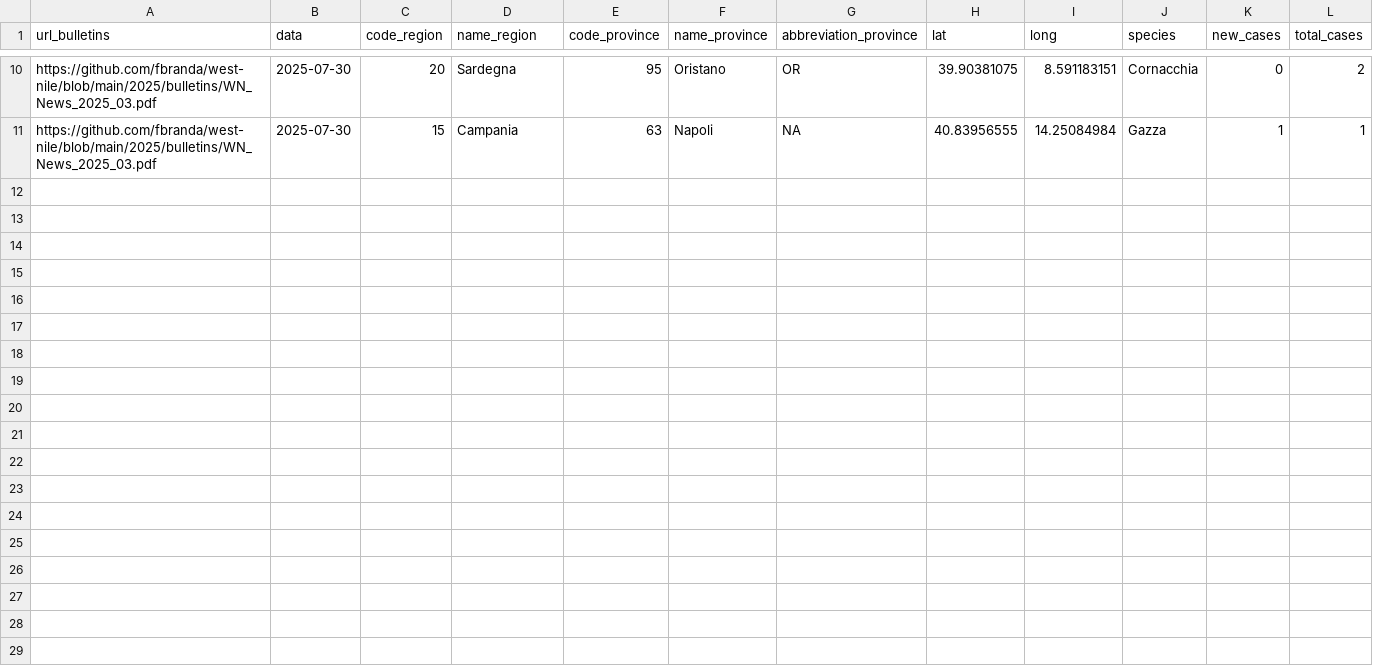
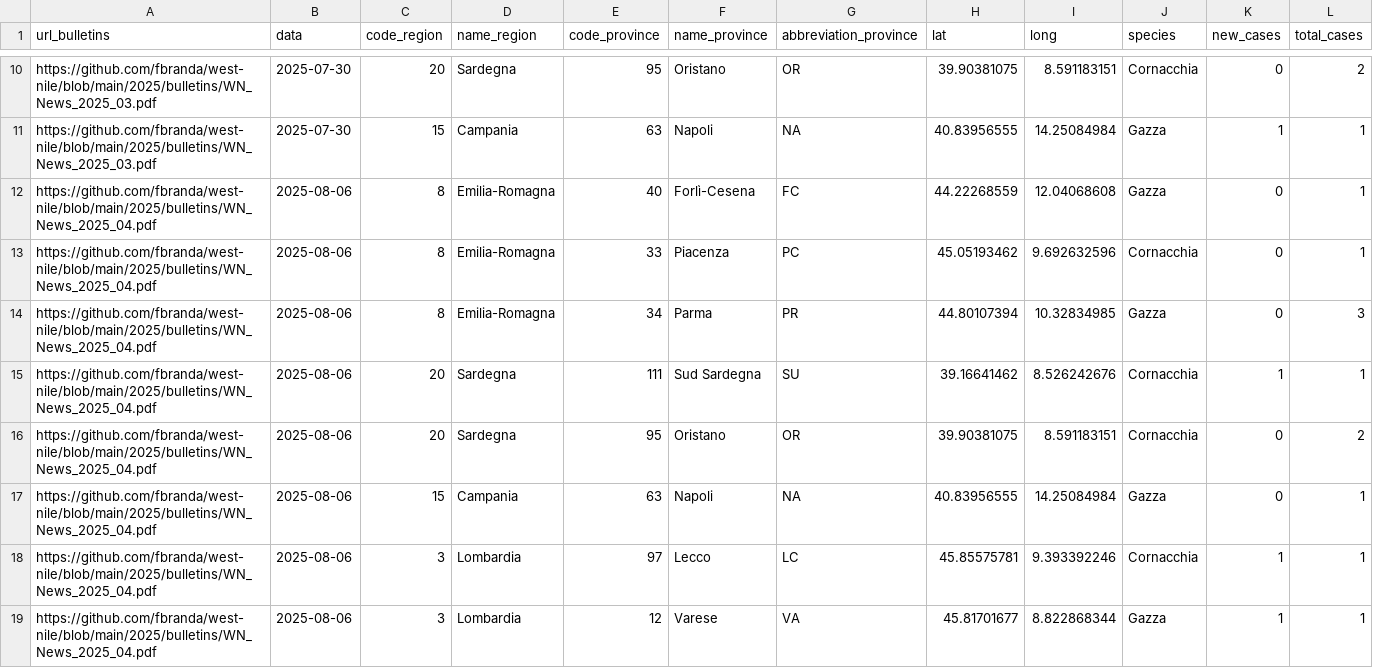
Before and after one commit to fbranda/west-nile, a CSV file: 2025/birds-surveillance/wn-ita-target-birds-surveillance-2025.csv, drawn as a sheet; only a part is shown, gaps mark what is left out; the diff names each change by its address in the sheet, - before the commit and + after, or states it on an @@ line.

```diff
--- a/2025/birds-surveillance/wn-ita-target-birds-surveillance-2025.csv
+++ b/2025/birds-surveillance/wn-ita-target-birds-surveillance-2025.csv
+row 12: https://github.com/fbranda/west-nile/blob/main/2025/bulletins/WN_News_2025_04.pdf | 2025-08-06 | 8 | Emilia-Romagna | 40 | Forlì-Cesena | FC | 44.22268559 | 12.04068608 | Gazza | 0 | 1
+row 13: https://github.com/fbranda/west-nile/blob/main/2025/bulletins/WN_News_2025_04.pdf | 2025-08-06 | 8 | Emilia-Romagna | 33 | Piacenza | PC | 45.05193462 | 9.692632596 | Cornacchia | 0 | 1
+row 14: https://github.com/fbranda/west-nile/blob/main/2025/bulletins/WN_News_2025_04.pdf | 2025-08-06 | 8 | Emilia-Romagna | 34 | Parma | PR | 44.80107394 | 10.32834985 | Gazza | 0 | 3
+row 15: https://github.com/fbranda/west-nile/blob/main/2025/bulletins/WN_News_2025_04.pdf | 2025-08-06 | 20 | Sardegna | 111 | Sud Sardegna | SU | 39.16641462 | 8.526242676 | Cornacchia | 1 | 1
+row 16: https://github.com/fbranda/west-nile/blob/main/2025/bulletins/WN_News_2025_04.pdf | 2025-08-06 | 20 | Sardegna | 95 | Oristano | OR | 39.90381075 | 8.591183151 | Cornacchia | 0 | 2
+row 17: https://github.com/fbranda/west-nile/blob/main/2025/bulletins/WN_News_2025_04.pdf | 2025-08-06 | 15 | Campania | 63 | Napoli | NA | 40.83956555 | 14.25084984 | Gazza | 0 | 1
+row 18: https://github.com/fbranda/west-nile/blob/main/2025/bulletins/WN_News_2025_04.pdf | 2025-08-06 | 3 | Lombardia | 97 | Lecco | LC | 45.85575781 | 9.393392246 | Cornacchia | 1 | 1
+row 19: https://github.com/fbranda/west-nile/blob/main/2025/bulletins/WN_News_2025_04.pdf | 2025-08-06 | 3 | Lombardia | 12 | Varese | VA | 45.81701677 | 8.822868344 | Gazza | 1 | 1
```
Also changed, not shown: 2025/birds-surveillance/wn-ita-wild-birds-surveillance-2025.csv.
